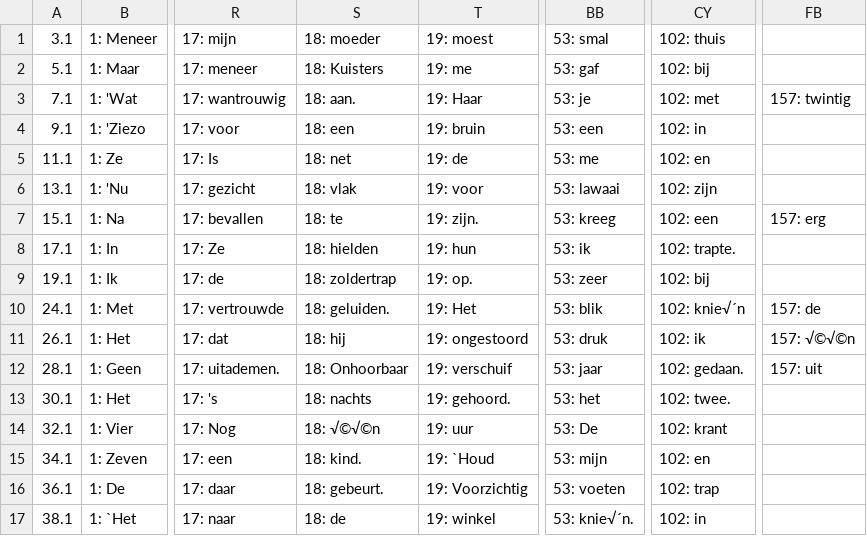
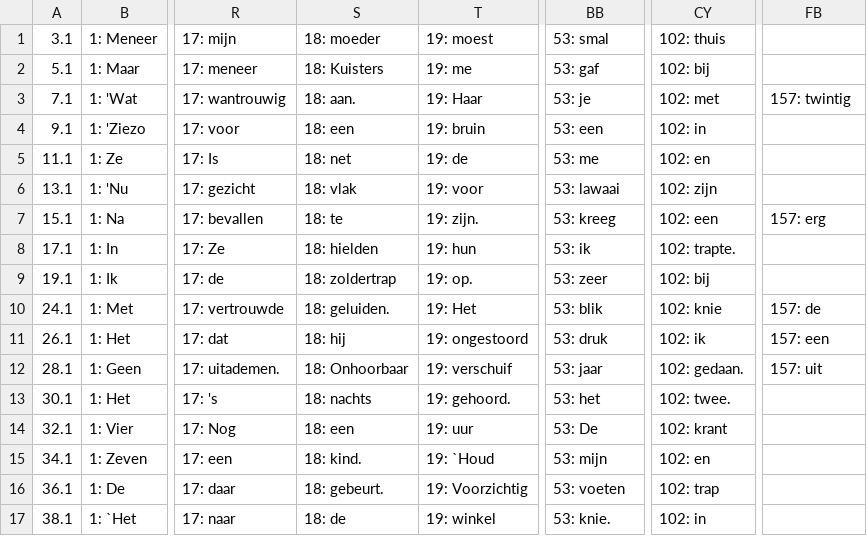
Before and after one commit to itsyuchao/RStudio, a CSV file: forWordSeparation_cleaned.csv, drawn as a sheet; only a part is shown, gaps mark what is left out; the diff names each change by its address in the sheet, - before the commit and + after, or states it on an @@ line.

```diff
--- a/forWordSeparation_cleaned.csv
+++ b/forWordSeparation_cleaned.csv
-CY10: 102: knie√´n
+CY10: 102: knie
-FB11: 157: √©√©n
+FB11: 157: een
-S14: 18: √©√©n
+S14: 18: een
-BB17: 53: knie√´n.
+BB17: 53: knie.
```
Also changed, not shown: Verhalen_Emotional+Arousal_October+1%2C+2019_13.27.csv, Verhalen_Literariness_October+1%2C+2019_13.28.csv, 14 other files.
